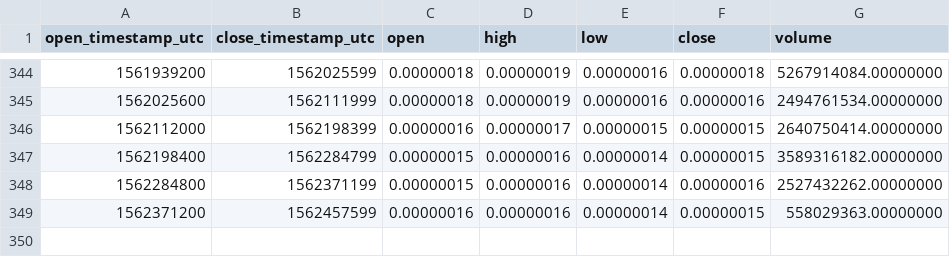
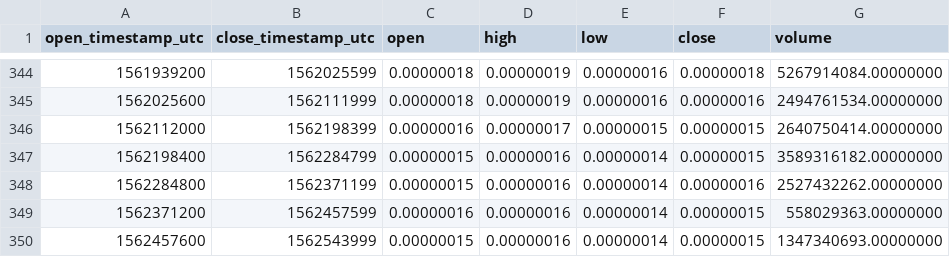
Before and after one commit to cryptobigbro/binance-HOTBTC, a CSV file: binance-HOTBTC-1d.csv, drawn as a sheet; only a part is shown, gaps mark what is left out; the diff names each change by its address in the sheet, - before the commit and + after, or states it on an @@ line.

```diff
--- a/binance-HOTBTC-1d.csv
+++ b/binance-HOTBTC-1d.csv
+row 350: 1562457600 | 1562543999 | 0.00000015 | 0.00000016 | 0.00000014 | 0.00000015 | 1347340693.00000000
```
Also changed, not shown: binance-HOTBTC-1h.csv.
